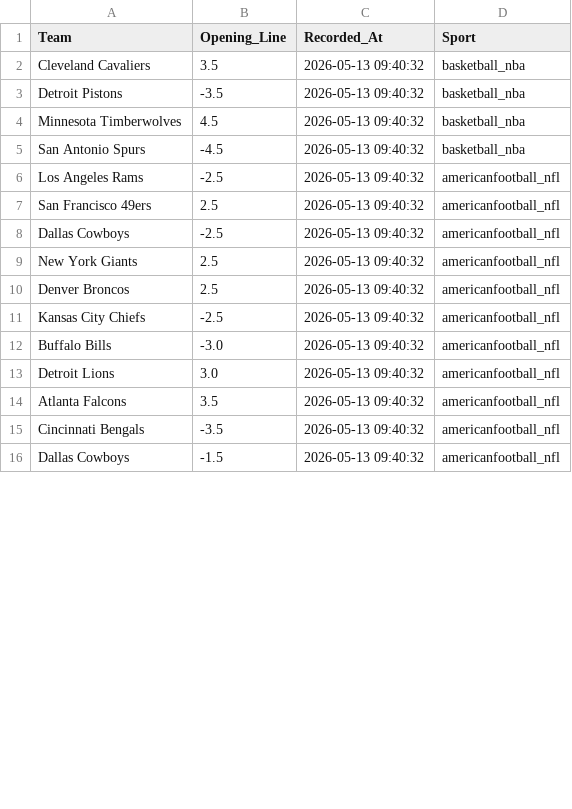
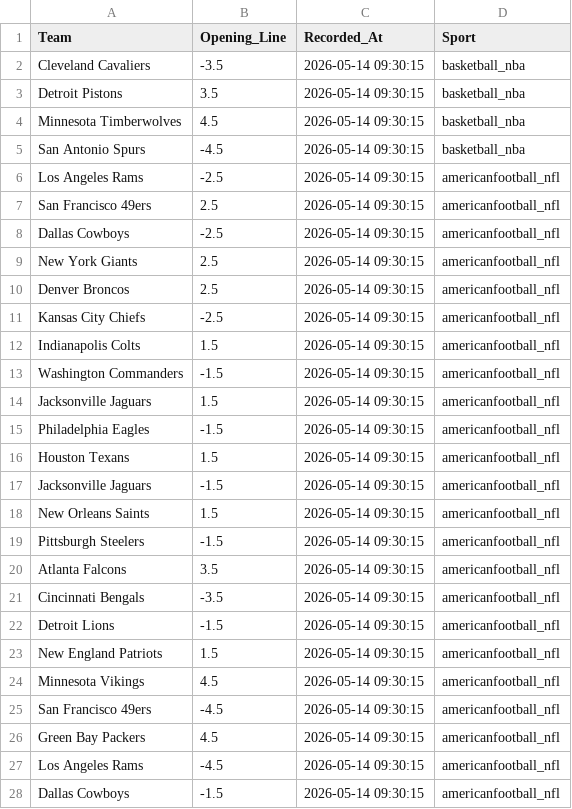
Before and after one commit to jordansonntag3/Pro-Sports-Auditor, a CSV file: opening_lines.csv, drawn as a sheet; only a part is shown; the diff covers the shown part only.

```diff
--- a/opening_lines.csv
+++ b/opening_lines.csv
@@ -1,16 +1,28 @@
 Team,Opening_Line,Recorded_At,Sport
-Cleveland Cavaliers,3.5,2026-05-13 09:40:32,basketball_nba
-Detroit Pistons,-3.5,2026-05-13 09:40:32,basketball_nba
-Minnesota Timberwolves,4.5,2026-05-13 09:40:32,basketball_nba
-San Antonio Spurs,-4.5,2026-05-13 09:40:32,basketball_nba
-Los Angeles Rams,-2.5,2026-05-13 09:40:32,americanfootball_nfl
-San Francisco 49ers,2.5,2026-05-13 09:40:32,americanfootball_nfl
-Dallas Cowboys,-2.5,2026-05-13 09:40:32,americanfootball_nfl
-New York Giants,2.5,2026-05-13 09:40:32,americanfootball_nfl
-Denver Broncos,2.5,2026-05-13 09:40:32,americanfootball_nfl
-Kansas City Chiefs,-2.5,2026-05-13 09:40:32,americanfootball_nfl
-Buffalo Bills,-3.0,2026-05-13 09:40:32,americanfootball_nfl
-Detroit Lions,3.0,2026-05-13 09:40:32,americanfootball_nfl
-Atlanta Falcons,3.5,2026-05-13 09:40:32,americanfootball_nfl
-Cincinnati Bengals,-3.5,2026-05-13 09:40:32,americanfootball_nfl
-Dallas Cowboys,-1.5,2026-05-13 09:40:32,americanfootball_nfl
+Cleveland Cavaliers,-3.5,2026-05-14 09:30:15,basketball_nba
+Detroit Pistons,3.5,2026-05-14 09:30:15,basketball_nba
+Minnesota Timberwolves,4.5,2026-05-14 09:30:15,basketball_nba
+San Antonio Spurs,-4.5,2026-05-14 09:30:15,basketball_nba
+Los Angeles Rams,-2.5,2026-05-14 09:30:15,americanfootball_nfl
+San Francisco 49ers,2.5,2026-05-14 09:30:15,americanfootball_nfl
+Dallas Cowboys,-2.5,2026-05-14 09:30:15,americanfootball_nfl
+New York Giants,2.5,2026-05-14 09:30:15,americanfootball_nfl
+Denver Broncos,2.5,2026-05-14 09:30:15,americanfootball_nfl
+Kansas City Chiefs,-2.5,2026-05-14 09:30:15,americanfootball_nfl
+Indianapolis Colts,1.5,2026-05-14 09:30:15,americanfootball_nfl
+Washington Commanders,-1.5,2026-05-14 09:30:15,americanfootball_nfl
+Jacksonville Jaguars,1.5,2026-05-14 09:30:15,americanfootball_nfl
+Philadelphia Eagles,-1.5,2026-05-14 09:30:15,americanfootball_nfl
+Houston Texans,1.5,2026-05-14 09:30:15,americanfootball_nfl
+Jacksonville Jaguars,-1.5,2026-05-14 09:30:15,americanfootball_nfl
+New Orleans Saints,1.5,2026-05-14 09:30:15,americanfootball_nfl
+Pittsburgh Steelers,-1.5,2026-05-14 09:30:15,americanfootball_nfl
+Atlanta Falcons,3.5,2026-05-14 09:30:15,americanfootball_nfl
+Cincinnati Bengals,-3.5,2026-05-14 09:30:15,americanfootball_nfl
+Detroit Lions,-1.5,2026-05-14 09:30:15,americanfootball_nfl
+New England Patriots,1.5,2026-05-14 09:30:15,americanfootball_nfl
+Minnesota Vikings,4.5,2026-05-14 09:30:15,americanfootball_nfl
+San Francisco 49ers,-4.5,2026-05-14 09:30:15,americanfootball_nfl
+Green Bay Packers,4.5,2026-05-14 09:30:15,americanfootball_nfl
+Los Angeles Rams,-4.5,2026-05-14 09:30:15,americanfootball_nfl
+Dallas Cowboys,-1.5,2026-05-14 09:30:15,americanfootball_nfl
```
Also changed, not shown: 2 removed rows and 9 edited cells elsewhere in this file.
